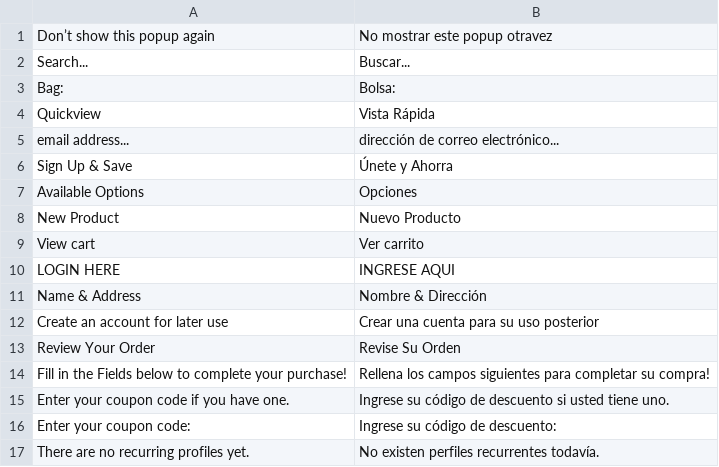
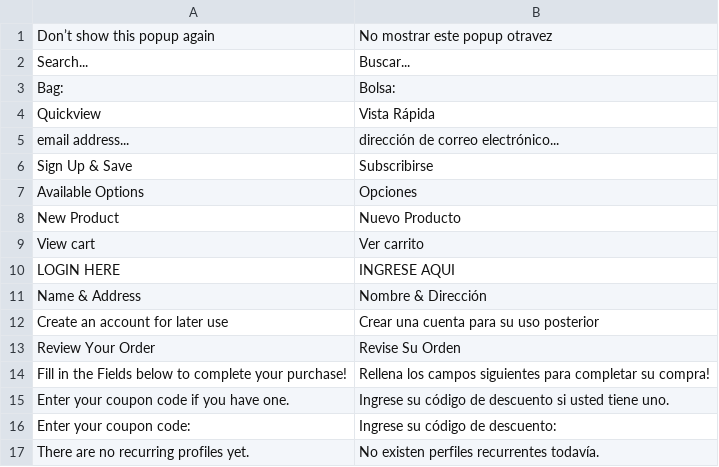
Before and after one commit to womza/NoaComercial, a CSV file: app/design/frontend/mtdivas/default/locale/es_ES/translate.csv, drawn as a sheet.

Commit message:
Last changes of translate

```diff
--- a/app/design/frontend/mtdivas/default/locale/es_ES/translate.csv
+++ b/app/design/frontend/mtdivas/default/locale/es_ES/translate.csv
@@ -5,3 +5,3 @@
 "email address...","dirección de correo electrónico..."
-"Sign Up & Save","Únete y Ahorra"
+"Sign Up & Save","Subscribirse"
 "Available Options","Opciones"
```
